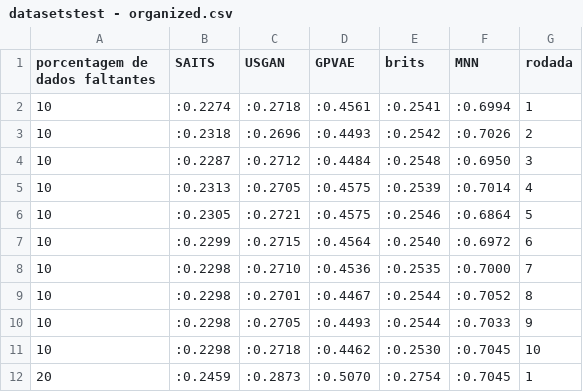
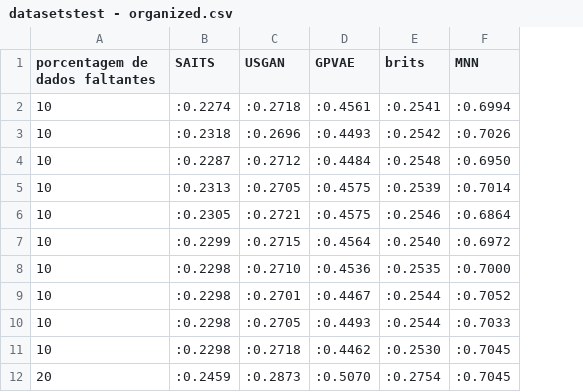
Before and after one commit to metsumesquita/TCC, a CSV file: tcc/datasets/datasetstest - organized.csv, drawn as a sheet; only a part is shown; the diff names each change by its address in the sheet, - before the commit and + after, or states it on an @@ line.

```diff
--- a/tcc/datasets/datasetstest - organized.csv
+++ b/tcc/datasets/datasetstest - organized.csv
-column G (rodada), rows 2-12: 1 | 2 | 3 | 4 | 5 | 6 | 7 | 8 | 9 | 10 | 1
```
Also changed, not shown: tcc/datasets/datasetstest - 10_models.csv, tcc/datasets/datasetstest - 20_models.csv, 3 other files.
